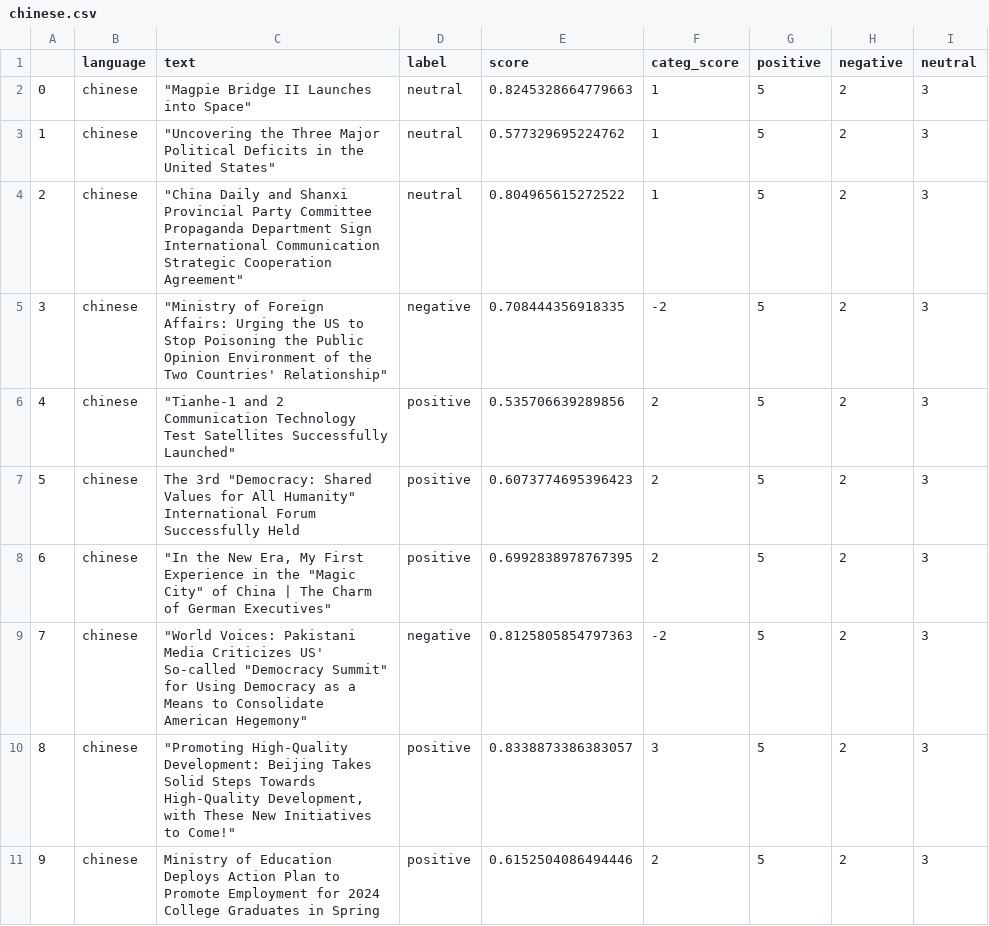
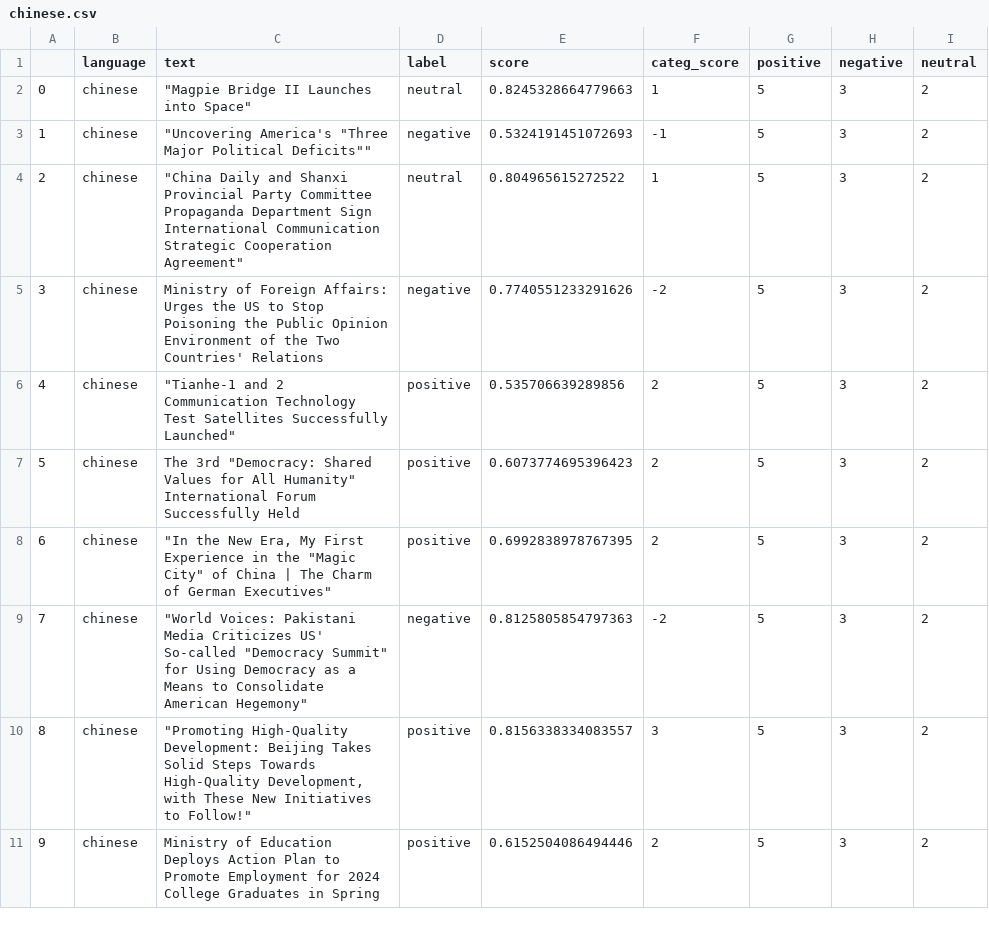
Before and after one commit to mfhan/translatenews, a CSV file: chinese.csv, drawn as a sheet.

```diff
--- a/chinese.csv
+++ b/chinese.csv
@@ -1,11 +1,11 @@
 ,language,text,label,score,categ_score,positive,negative,neutral
-0,chinese,"""Magpie Bridge II Launches into Space""",neutral,0.8245328664779663,1,5,2,3
-1,chinese,"""Uncovering the Three Major Political Deficits in the United States""",neutral,0.577329695224762,1,5,2,3
-2,chinese,"""China Daily and Shanxi Provincial Party Committee Propaganda Department Sign International Communication Strategic Cooperation Agreement""",neutral,0.804965615272522,1,5,2,3
-3,chinese,"""Ministry of Foreign Affairs: Urging the US to Stop Poisoning the Public Opinion Environment of the Two Countries' Relationship""",negative,0.708444356918335,-2,5,2,3
-4,chinese,"""Tianhe-1 and 2 Communication Technology Test Satellites Successfully Launched""",positive,0.535706639289856,2,5,2,3
-5,chinese,"The 3rd ""Democracy: Shared Values for All Humanity"" International Forum Successfully Held",positive,0.6073774695396423,2,5,2,3
-6,chinese,"""In the New Era, My First Experience in the ""Magic City"" of China | The Charm of German Executives""",positive,0.6992838978767395,2,5,2,3
-7,chinese,"""World Voices: Pakistani Media Criticizes US' So-called ""Democracy Summit"" for Using Democracy as a Means to Consolidate American Hegemony""",negative,0.8125805854797363,-2,5,2,3
-8,chinese,"""Promoting High-Quality Development: Beijing Takes Solid Steps Towards High-Quality Development, with These New Initiatives to Come!""",positive,0.8338873386383057,3,5,2,3
-9,chinese,Ministry of Education Deploys Action Plan to Promote Employment for 2024 College Graduates in Spring,positive,0.6152504086494446,2,5,2,3
+0,chinese,"""Magpie Bridge II Launches into Space""",neutral,0.8245328664779663,1,5,3,2
+1,chinese,"""Uncovering America's ""Three Major Political Deficits""""",negative,0.5324191451072693,-1,5,3,2
+2,chinese,"""China Daily and Shanxi Provincial Party Committee Propaganda Department Sign International Communication Strategic Cooperation Agreement""",neutral,0.804965615272522,1,5,3,2
+3,chinese,Ministry of Foreign Affairs: Urges the US to Stop Poisoning the Public Opinion Environment of the Two Countries' Relations,negative,0.7740551233291626,-2,5,3,2
+4,chinese,"""Tianhe-1 and 2 Communication Technology Test Satellites Successfully Launched""",positive,0.535706639289856,2,5,3,2
+5,chinese,"The 3rd ""Democracy: Shared Values for All Humanity"" International Forum Successfully Held",positive,0.6073774695396423,2,5,3,2
+6,chinese,"""In the New Era, My First Experience in the ""Magic City"" of China | The Charm of German Executives""",positive,0.6992838978767395,2,5,3,2
+7,chinese,"""World Voices: Pakistani Media Criticizes US' So-called ""Democracy Summit"" for Using Democracy as a Means to Consolidate American Hegemony""",negative,0.8125805854797363,-2,5,3,2
+8,chinese,"""Promoting High-Quality Development: Beijing Takes Solid Steps Towards High-Quality Development, with These New Initiatives to Follow!""",positive,0.8156338334083557,3,5,3,2
+9,chinese,Ministry of Education Deploys Action Plan to Promote Employment for 2024 College Graduates in Spring,positive,0.6152504086494446,2,5,3,2
```
